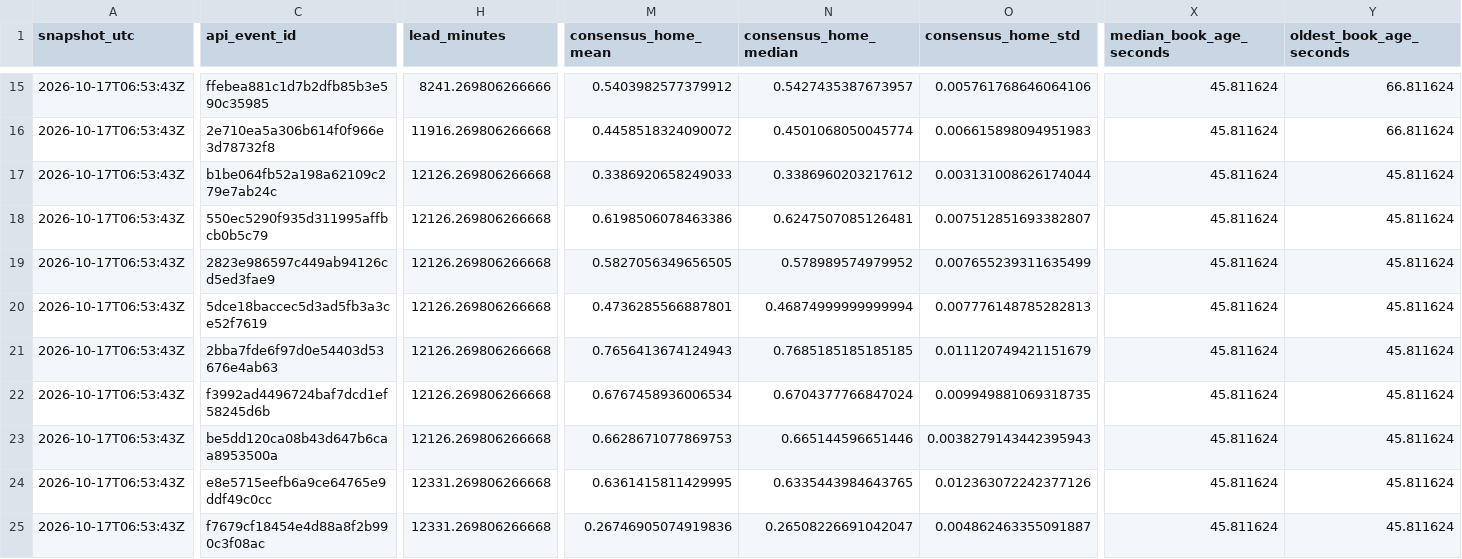
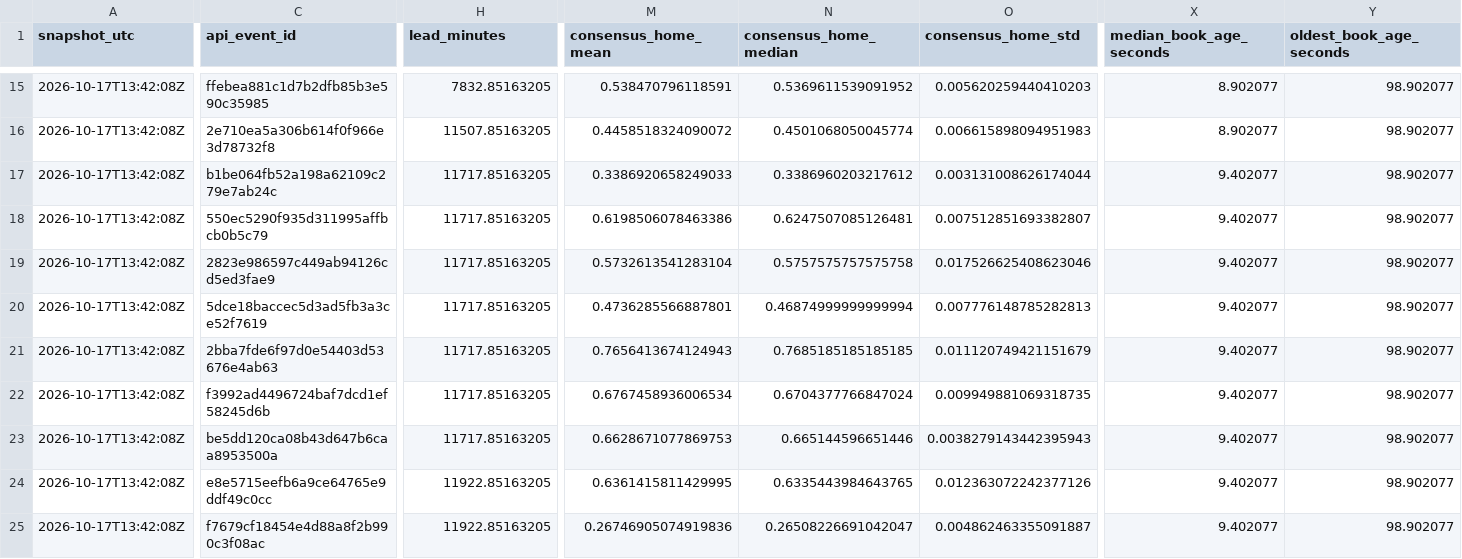
Before and after one commit to JacZerin24/nfl-pick-em, a CSV file: market_archive/2026/latest_consensus.csv, drawn as a sheet; only a part is shown, gaps mark what is left out; the diff covers the shown part only; the diff names each change by its address in the sheet, - before the commit and + after, or states it on an @@ line.

```diff
--- a/market_archive/2026/latest_consensus.csv
+++ b/market_archive/2026/latest_consensus.csv
-A15:A25 (snapshot_utc): 2026-10-17T06:53:43Z
+A15:A25 (snapshot_utc): 2026-10-17T13:42:08Z
-H15 (lead_minutes): 8241.269806266666
+H15 (lead_minutes): 7832.85163205
-M15 (consensus_home_mean): 0.5403982577379912
+M15 (consensus_home_mean): 0.538470796118591
-N15 (consensus_home_median): 0.5427435387673957
+N15 (consensus_home_median): 0.5369611539091952
-O15 (consensus_home_std): 0.005761768646064106
+O15 (consensus_home_std): 0.005620259440410203
-X15:X16 (median_book_age_seconds): 45.811624
+X15:X16 (median_book_age_seconds): 8.902077
-Y15:Y16 (oldest_book_age_seconds): 66.811624
+Y15:Y16 (oldest_book_age_seconds): 98.902077
-H16 (lead_minutes): 11916.269806266668
+H16 (lead_minutes): 11507.85163205
-H17:H23 (lead_minutes): 12126.269806266668
+H17:H23 (lead_minutes): 11717.85163205
-X17:X25 (median_book_age_seconds): 45.811624
+X17:X25 (median_book_age_seconds): 9.402077
-Y17:Y25 (oldest_book_age_seconds): 45.811624
+Y17:Y25 (oldest_book_age_seconds): 98.902077
-M19 (consensus_home_mean): 0.5827056349656505
+M19 (consensus_home_mean): 0.5732613541283104
-N19 (consensus_home_median): 0.578989574979952
+N19 (consensus_home_median): 0.5757575757575758
-O19 (consensus_home_std): 0.007655239311635499
+O19 (consensus_home_std): 0.017526625408623046
-H24:H25 (lead_minutes): 12331.269806266668
+H24:H25 (lead_minutes): 11922.85163205
```
Also changed, not shown: 139 edited cells elsewhere in this file, market_archive/2026/latest_bookmakers.csv, 5 other files.
